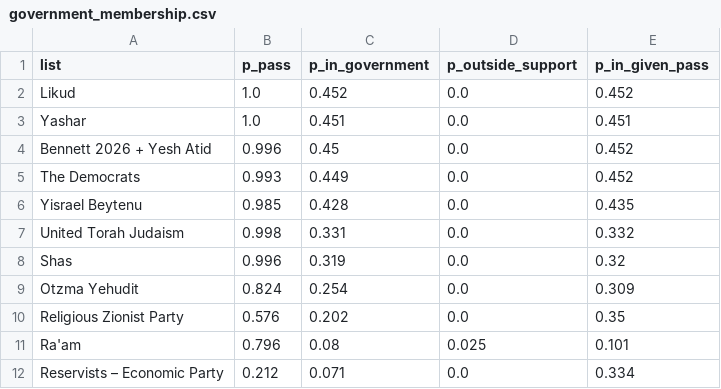
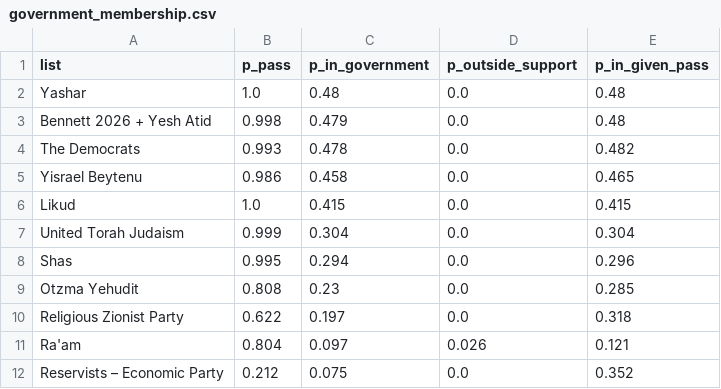
Before and after one commit to idoherling/2026_Election_Model, a CSV file: data/processed/government_membership.csv, drawn as a sheet; only a part is shown; the diff covers the shown part only.

```diff
--- a/data/processed/government_membership.csv
+++ b/data/processed/government_membership.csv
@@ -1,12 +1,12 @@
 list,p_pass,p_in_government,p_outside_support,p_in_given_pass
-Likud,1.0,0.452,0.0,0.452
-Yashar,1.0,0.451,0.0,0.451
-Bennett 2026 + Yesh Atid,0.996,0.45,0.0,0.452
-The Democrats,0.993,0.449,0.0,0.452
-Yisrael Beytenu,0.985,0.428,0.0,0.435
-United Torah Judaism,0.998,0.331,0.0,0.332
-Shas,0.996,0.319,0.0,0.32
-Otzma Yehudit,0.824,0.254,0.0,0.309
-Religious Zionist Party,0.576,0.202,0.0,0.35
-Ra'am,0.796,0.08,0.025,0.101
-Reservists – Economic Party,0.212,0.071,0.0,0.334
+Yashar,1.0,0.48,0.0,0.48
+Bennett 2026 + Yesh Atid,0.998,0.479,0.0,0.48
+The Democrats,0.993,0.478,0.0,0.482
+Yisrael Beytenu,0.986,0.458,0.0,0.465
+Likud,1.0,0.415,0.0,0.415
+United Torah Judaism,0.999,0.304,0.0,0.304
+Shas,0.995,0.294,0.0,0.296
+Otzma Yehudit,0.808,0.23,0.0,0.285
+Religious Zionist Party,0.622,0.197,0.0,0.318
+Ra'am,0.804,0.097,0.026,0.121
+Reservists – Economic Party,0.212,0.075,0.0,0.352
```
Also changed, not shown: 4 added rows, 4 removed rows, 3 moved rows and 8 edited cells elsewhere in this file, data/processed/cec_filings.csv, data/processed/forecast_history.csv, 33 other files.
